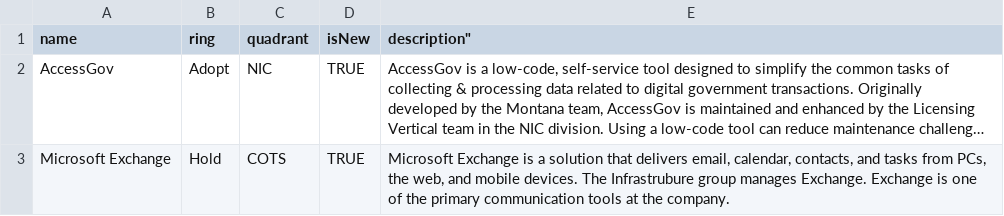
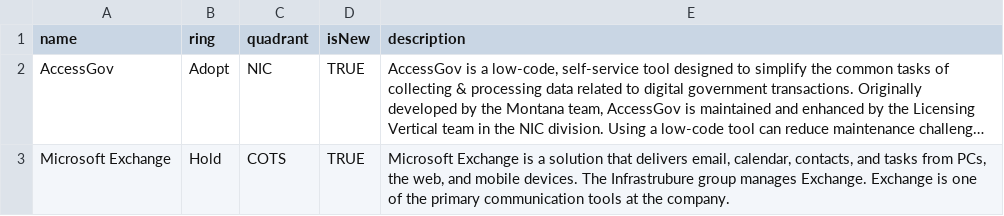
Before and after one commit to jvanderwalt/TechRadar, a CSV file: Software Radar.csv, drawn as a sheet; only a part is shown; long unchanged cells end in …; the diff names each change by its address in the sheet, - before the commit and + after, or states it on an @@ line.

Commit message:
Update Software Radar.csv

```diff
--- a/Software Radar.csv
+++ b/Software Radar.csv
-E1: description"
+E1: description
```
